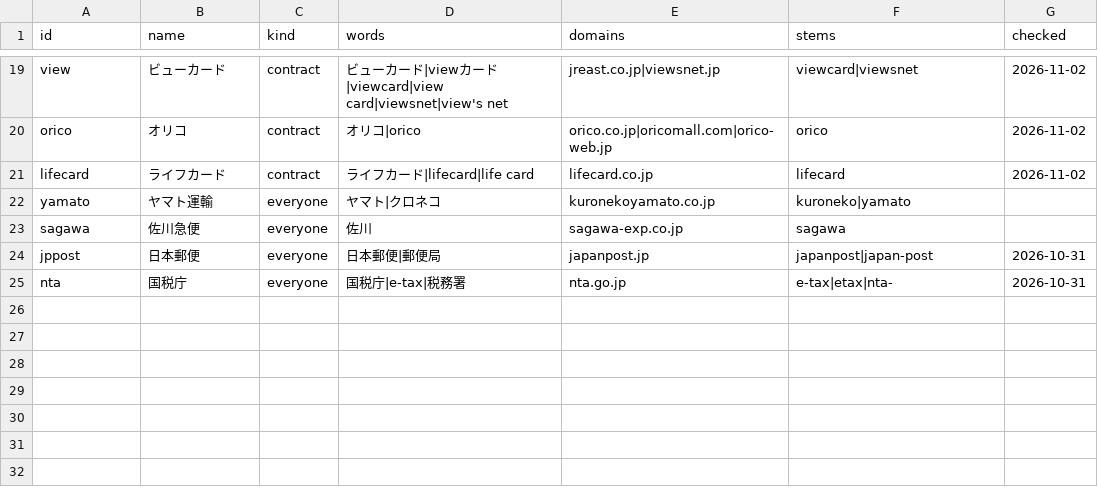
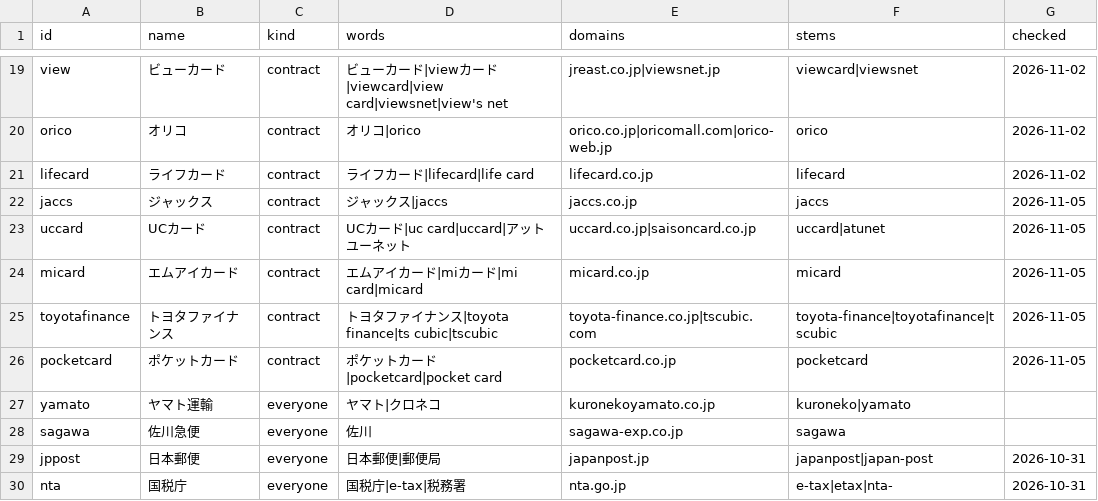
Before and after one commit to 000takahashi/kango, a CSV file: data/brands.csv, drawn as a sheet; only a part is shown, gaps mark what is left out.

```diff
--- a/data/brands.csv
+++ b/data/brands.csv
@@ -21,2 +21,7 @@ orico,オリコ,contract,オリコ|orico,orico.co.jp|oricomall.com|orico-web.jp,
 lifecard,ライフカード,contract,ライフカード|lifecard|life card,lifecard.co.jp,lifecard,2026-11-02
+jaccs,ジャックス,contract,ジャックス|jaccs,jaccs.co.jp,jaccs,2026-11-05
+uccard,UCカード,contract,UCカード|uc card|uccard|アットユーネット,uccard.co.jp|saisoncard.co.jp,uccard|atunet,2026-11-05
+micard,エムアイカード,contract,エムアイカード|miカード|mi card|micard,micard.co.jp,micard,2026-11-05
+toyotafinance,トヨタファイナンス,contract,トヨタファイナンス|toyota finance|ts cubic|tscubic,toyota-finance.co.jp|tscubic.com,toyota-finance|toyotafinance|tscubic,2026-11-05
+pocketcard,ポケットカード,contract,ポケットカード|pocketcard|pocket card,pocketcard.co.jp,pocketcard,2026-11-05
 yamato,ヤマト運輸,everyone,ヤマト|クロネコ,kuronekoyamato.co.jp,kuroneko|yamato,
```
Also changed, not shown: python/kango/brands.csv, 4 other files.
